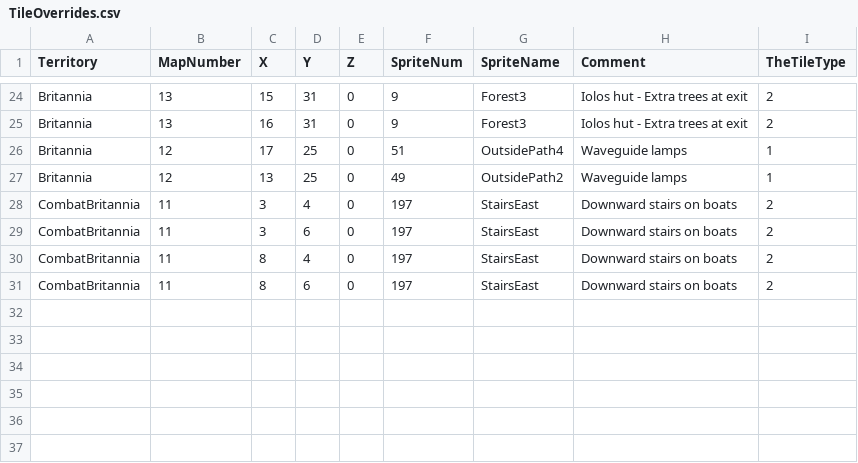
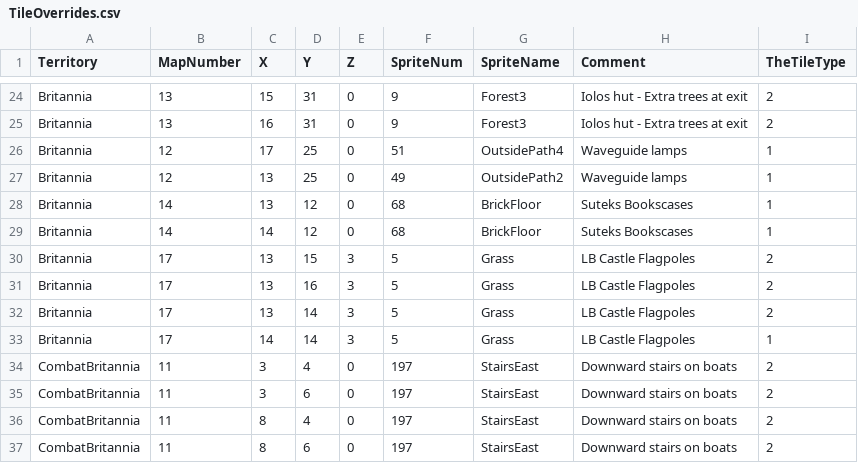
Before and after one commit to bradhannah/Ultima5Redux, a CSV file: Ultima5Redux/DataFiles/TileOverrides.csv, drawn as a sheet; only a part is shown, gaps mark what is left out.

Commit message:
Fixed a bug where no overrides worked on non first floors Fixed some overrides in LBs castle

```diff
--- a/Ultima5Redux/DataFiles/TileOverrides.csv
+++ b/Ultima5Redux/DataFiles/TileOverrides.csv
@@ -27,2 +27,8 @@ Britannia      ,12       ,17,25,0,51        ,OutsidePath4     ,Waveguide lamps,1
 Britannia      ,12       ,13,25,0,49        ,OutsidePath2     ,Waveguide lamps,1
+Britannia      ,14       ,13,12,0,68        ,BrickFloor     ,Suteks Bookscases,1
+Britannia      ,14       ,14,12,0,68        ,BrickFloor     ,Suteks Bookscases,1
+Britannia      ,17       ,13,15,3,5        ,Grass     ,LB Castle Flagpoles,2
+Britannia      ,17       ,13,16,3,5        ,Grass     ,LB Castle Flagpoles,2
+Britannia      ,17       ,13,14,3,5        ,Grass     ,LB Castle Flagpoles,2
+Britannia      ,17       ,14,14,3,5        ,Grass     ,LB Castle Flagpoles,1
 CombatBritannia,11       ,3 ,4 ,0,197      ,StairsEast  ,Downward stairs on boats,2
```
Also changed, not shown: Ultima5Redux/DataFiles/TileData.csv, 4 other files.
